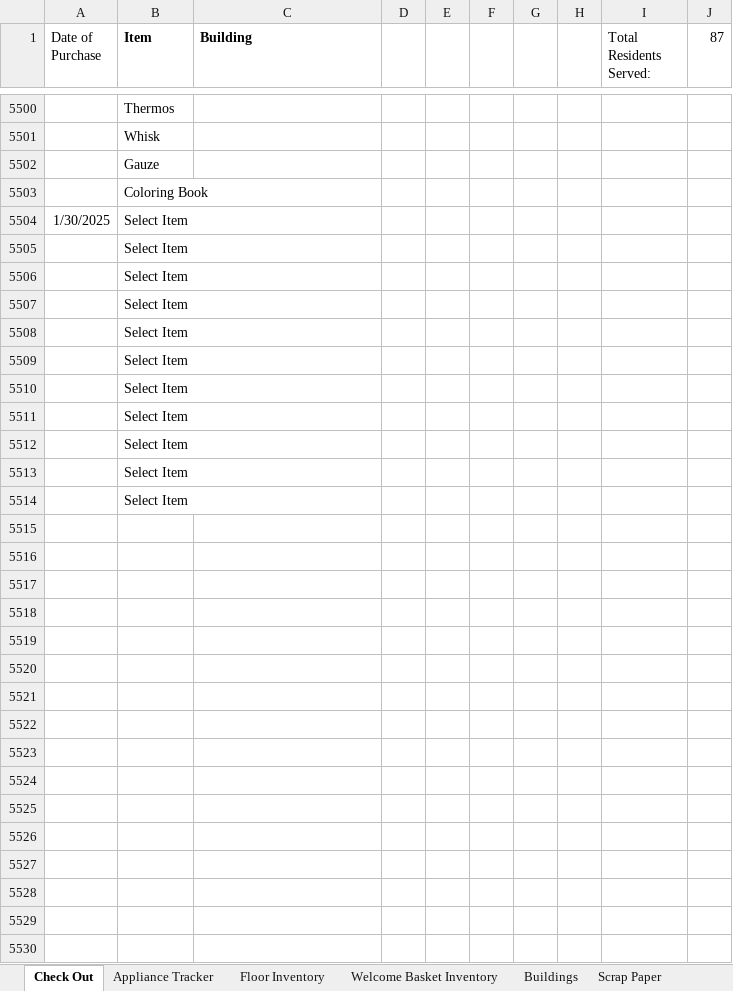
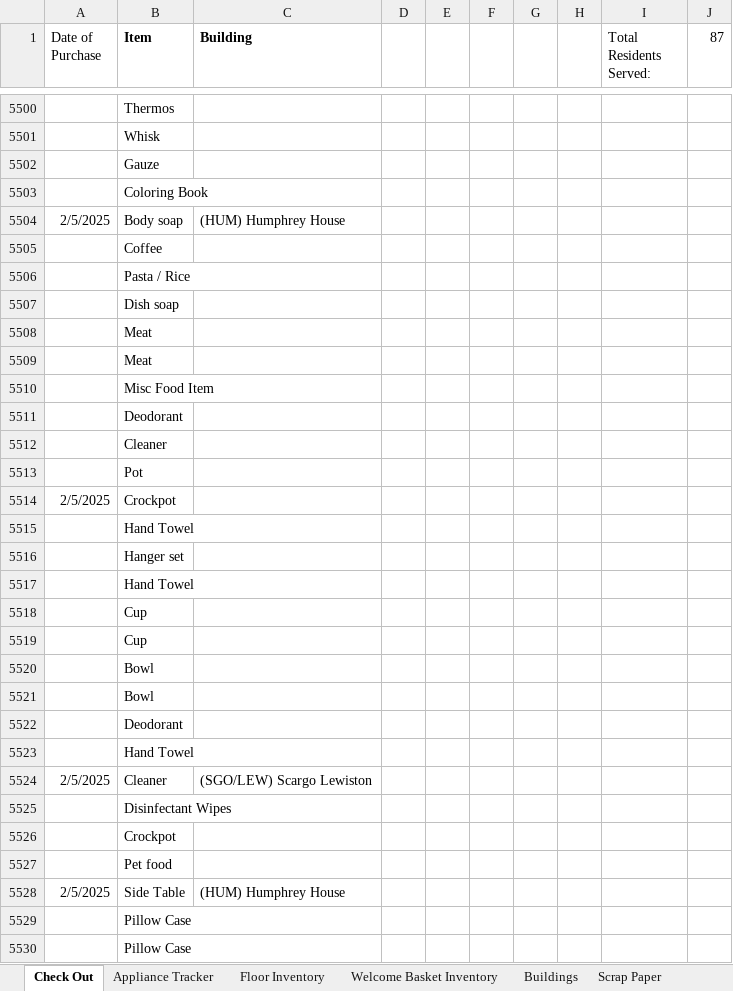
Before and after one commit to siberden/plymouth-housing, an Excel workbook: database/import_from_excel/PSC_Inventory.xlsx, sheet Check Out, drawn as a sheet; only a part is shown, gaps mark what is left out; values as stored, in another font and other column widths than the file's, no borders; removed rows and columns are numbered as before the commit, all else as after; the diff covers the shown part only; the diff names each change by its address in the sheet, - before the commit and + after, or states it on an @@ line.

```diff
--- a/database/import_from_excel/PSC_Inventory.xlsx (sheet Check Out)
+++ b/database/import_from_excel/PSC_Inventory.xlsx (sheet Check Out)
-row 5504: 1/30/2025 | Select Item
+row 5504: 2/5/2025 | Body soap | (HUM) Humphrey House
-B5505 (Item): Select Item
+B5505 (Item): Coffee
-B5506 (Item): Select Item
+B5506 (Item): Pasta / Rice
-B5507 (Item): Select Item
+B5507 (Item): Dish soap
-B5508:B5509 (Item): Select Item
+B5508:B5509 (Item): Meat
-B5510 (Item): Select Item
+B5510 (Item): Misc Food Item
-B5511 (Item): Select Item
+B5511 (Item): Deodorant
-B5512 (Item): Select Item
+B5512 (Item): Cleaner
-B5513 (Item): Select Item
+B5513 (Item): Pot
+row 5514: 2/5/2025 | Crockpot
-B5515 (Item): Select Item
+B5515 (Item): Hand Towel
+row 5516:  | Hanger set
+row 5517:  | Hand Towel
+row 5518:  | Cup
+row 5519:  | Cup
+row 5520:  | Bowl
+row 5521:  | Bowl
+row 5522:  | Deodorant
+row 5523:  | Hand Towel
+row 5524: 2/5/2025 | Cleaner | (SGO/LEW) Scargo Lewiston
+row 5525:  | Disinfectant Wipes
+row 5526:  | Crockpot
+row 5527:  | Pet food
+row 5528: 2/5/2025 | Side Table | (HUM) Humphrey House
+row 5529:  | Pillow Case
+row 5530:  | Pillow Case
```
Also changed, not shown: 188 added rows elsewhere in this sheet, sheet Floor Inventory, sheet Welcome Basket Inventory, sheet Appliance Tracker, 4 other files.
